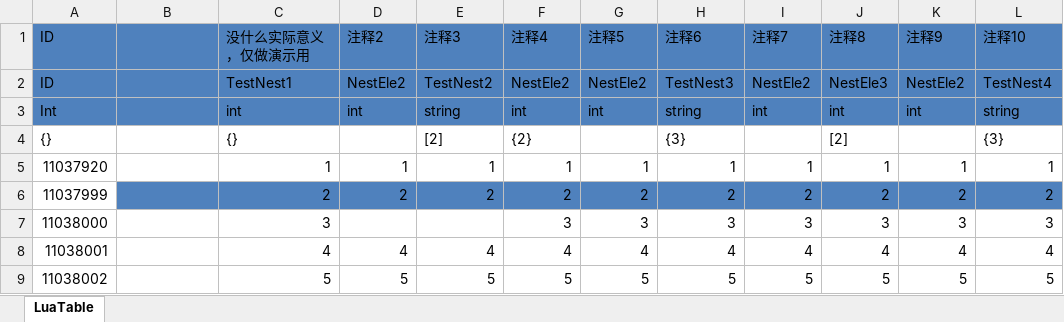
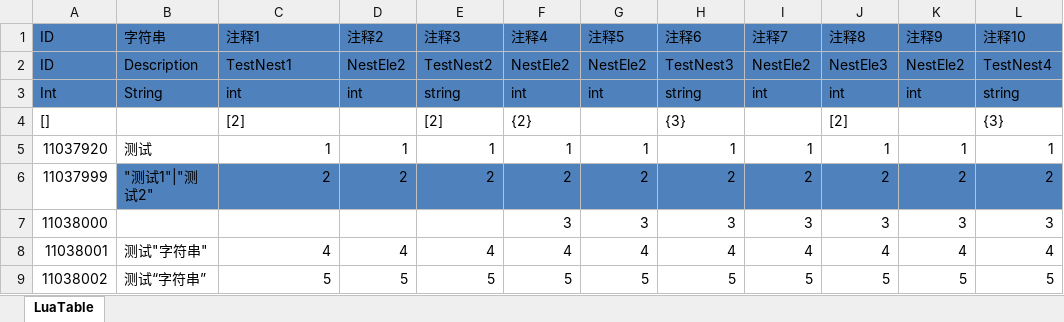
Before and after one commit to NewbieGameCoder/SimpleExcelToLua, an Excel workbook: TestCase/Excel/TestCase2.xlsx, sheet LuaTable, drawn as a sheet; only a part is shown; values as stored, in another font and other column widths than the file's, no borders; the diff names each change by its address in the sheet, - before the commit and + after, or states it on an @@ line.

```diff
--- a/TestCase/Excel/TestCase2.xlsx (sheet LuaTable)
+++ b/TestCase/Excel/TestCase2.xlsx (sheet LuaTable)
-B1: (empty)
+B1: 字符串
-C1: 没什么实际意义，仅做演示用
+C1: 注释1
-B2: (empty)
+B2: Description
-B3: (empty)
+B3: String
-A4: {}
+A4: []
-C4: {}
+C4: [2]
-B5: (empty)
+B5: 测试
-B6: (empty)
+B6: "测试1"|"测试2"
-C7: 3
+C7: (empty)
-B8: (empty)
+B8: 测试"字符串"
-B9: (empty)
+B9: 测试“字符串”
```
Also changed, not shown: TestCase/Excel/TestCase1.xlsx, TestCase/Excel/TestCase3.xlsx.
